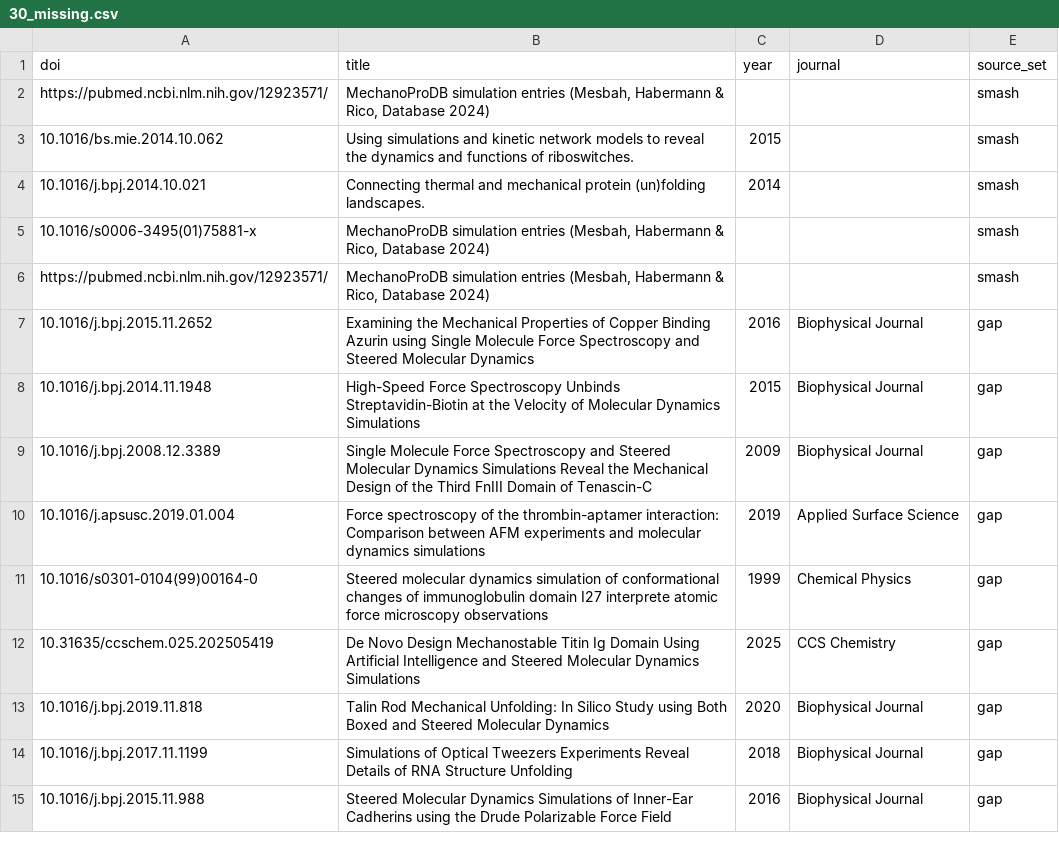
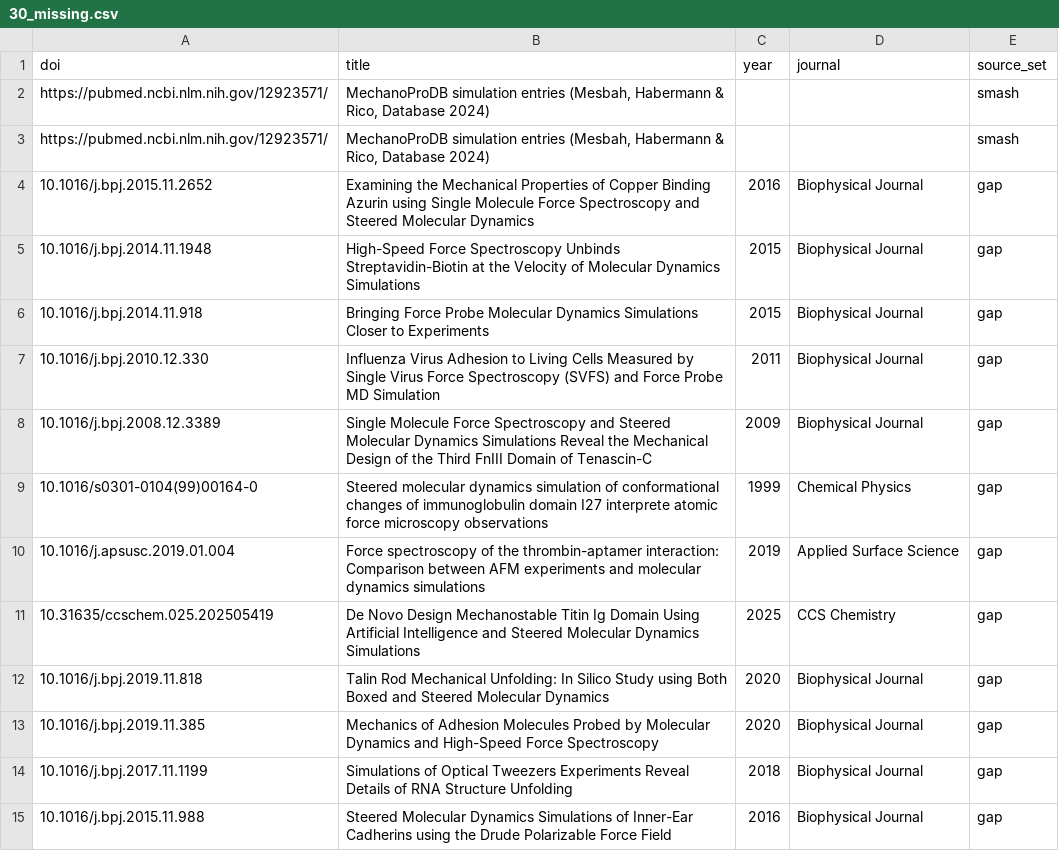
Before and after one commit to MattH55/smash-sim, a CSV file: data/30_missing.csv, drawn as a sheet; only a part is shown; the diff covers the shown part only.

```diff
--- a/data/30_missing.csv
+++ b/data/30_missing.csv
@@ -2,5 +2,2 @@ doi,title,year,journal,source_set
 https://pubmed.ncbi.nlm.nih.gov/12923571/,"MechanoProDB simulation entries (Mesbah, Habermann & Rico, Database 2024)",,,smash
-10.1016/bs.mie.2014.10.062,Using simulations and kinetic network models to reveal the dynamics and functions of riboswitches.,2015,,smash
-10.1016/j.bpj.2014.10.021,Connecting thermal and mechanical protein (un)folding landscapes.,2014,,smash
-10.1016/s0006-3495(01)75881-x,"MechanoProDB simulation entries (Mesbah, Habermann & Rico, Database 2024)",,,smash
 https://pubmed.ncbi.nlm.nih.gov/12923571/,"MechanoProDB simulation entries (Mesbah, Habermann & Rico, Database 2024)",,,smash
@@ -8,7 +5,10 @@ https://pubmed.ncbi.nlm.nih.gov/12923571/,"MechanoProDB simulation entries (Mesb
 10.1016/j.bpj.2014.11.1948,High-Speed Force Spectroscopy Unbinds Streptavidin-Biotin at the Velocity of Molecular Dynamics Simulations,2015,Biophysical Journal,gap
+10.1016/j.bpj.2014.11.918,Bringing Force Probe Molecular Dynamics Simulations Closer to Experiments,2015,Biophysical Journal,gap
+10.1016/j.bpj.2010.12.330,Influenza Virus Adhesion to Living Cells Measured by Single Virus Force Spectroscopy (SVFS) and Force Probe MD Simulation,2011,Biophysical Journal,gap
 10.1016/j.bpj.2008.12.3389,Single Molecule Force Spectroscopy and Steered Molecular Dynamics Simulations Reveal the Mechanical Design of the Third FnIII Domain of Tenascin-C,2009,Biophysical Journal,gap
+10.1016/s0301-0104(99)00164-0,Steered molecular dynamics simulation of conformational changes of immunoglobulin domain I27 interprete atomic force microscopy observations,1999,Chemical Physics,gap
 10.1016/j.apsusc.2019.01.004,Force spectroscopy of the thrombin-aptamer interaction: Comparison between AFM experiments and molecular dynamics simulations,2019,Applied Surface Science,gap
-10.1016/s0301-0104(99)00164-0,Steered molecular dynamics simulation of conformational changes of immunoglobulin domain I27 interprete atomic force microscopy observations,1999,Chemical Physics,gap
 10.31635/ccschem.025.202505419,De Novo Design Mechanostable Titin Ig Domain Using Artificial Intelligence and Steered Molecular Dynamics Simulations,2025,CCS Chemistry,gap
 10.1016/j.bpj.2019.11.818,Talin Rod Mechanical Unfolding: In Silico Study using Both Boxed and Steered Molecular Dynamics,2020,Biophysical Journal,gap
+10.1016/j.bpj.2019.11.385,Mechanics of Adhesion Molecules Probed by Molecular Dynamics and High-Speed Force Spectroscopy,2020,Biophysical Journal,gap
 10.1016/j.bpj.2017.11.1199,Simulations of Optical Tweezers Experiments Reveal Details of RNA Structure Unfolding,2018,Biophysical Journal,gap
```
Also changed, not shown: 2 added rows, 10 removed rows, 13 moved rows and 4 edited cells elsewhere in this file, data/views/arrows.csv, data/views/class_x_event_grid.csv, 13 other files.
